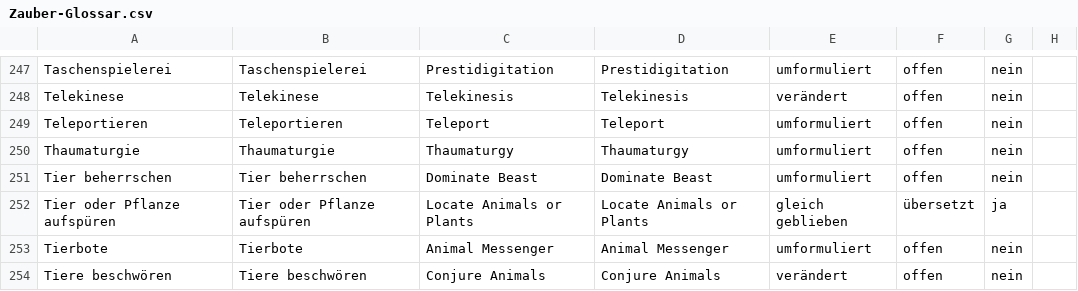
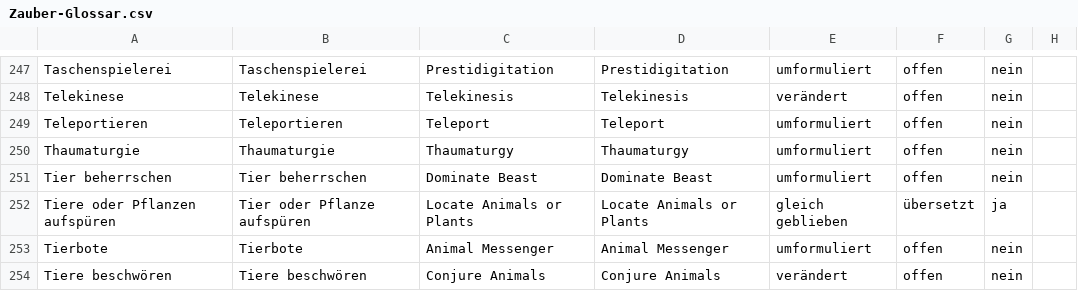
Before and after one commit to wyrmworkspublishing/free5e, a CSV file: de-DE/Codex_der_Charaktere/06_Zauberwirken/Beschreibungen_der_Zauber/Zauber-Glossar.csv, drawn as a sheet; only a part is shown, gaps mark what is left out.

Commit message:
Update de-DE/Codex_der_Charaktere/06_Zauberwirken/Beschreibungen_der_Zauber/Zauber-Glossar.csv
Co-authored-by: Alasdair Collinson <blalasaadri@googlemail.com>

```diff
--- a/de-DE/Codex_der_Charaktere/06_Zauberwirken/Beschreibungen_der_Zauber/Zauber-Glossar.csv
+++ b/de-DE/Codex_der_Charaktere/06_Zauberwirken/Beschreibungen_der_Zauber/Zauber-Glossar.csv
@@ -251,3 +251,3 @@ Thaumaturgie;Thaumaturgie;Thaumaturgy;Thaumaturgy;umformuliert;offen;nein;
 Tier beherrschen;Tier beherrschen;Dominate Beast;Dominate Beast;umformuliert;offen;nein;
-Tier oder Pflanze aufspüren;Tier oder Pflanze aufspüren;Locate Animals or Plants;Locate Animals or Plants;gleich geblieben;übersetzt;ja;
+Tiere oder Pflanzen aufspüren;Tier oder Pflanze aufspüren;Locate Animals or Plants;Locate Animals or Plants;gleich geblieben;übersetzt;ja;
 Tierbote;Tierbote;Animal Messenger;Animal Messenger;umformuliert;offen;nein;
```
